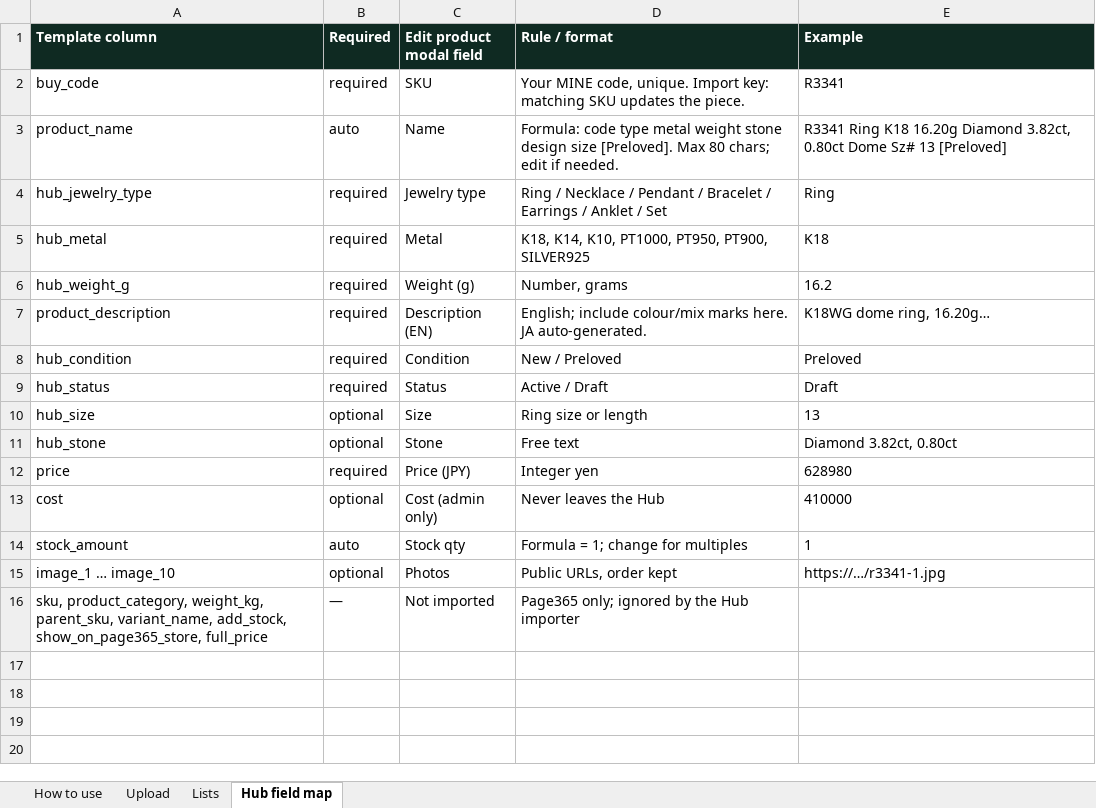
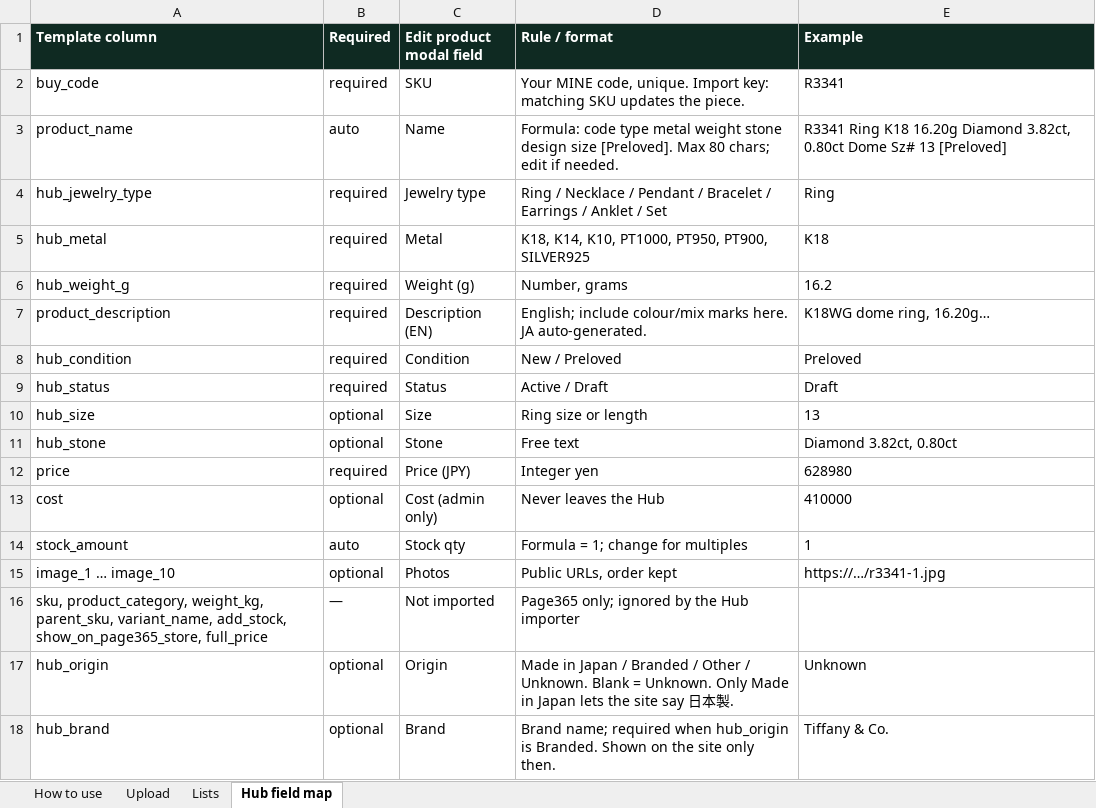
Before and after one commit to chajewels/la-tracking, an Excel workbook: public/templates/cha-jewels-product-upload-template.xlsx, sheet Hub field map, drawn as a sheet; values as stored, in another font and other column widths than the file's, no borders; the diff names each change by its address in the sheet, - before the commit and + after, or states it on an @@ line.

```diff
--- a/public/templates/cha-jewels-product-upload-template.xlsx (sheet Hub field map)
+++ b/public/templates/cha-jewels-product-upload-template.xlsx (sheet Hub field map)
+row 17: hub_origin | optional | Origin | Made in Japan / Branded / Other / Unknown. Blank = Unknown. Only Made in Japan lets the site say 日本製. | Unknown
+row 18: hub_brand | optional | Brand | Brand name; required when hub_origin is Branded. Shown on the site only then. | Tiffany & Co.
```
Also changed, not shown: sheet Upload, sheet Lists, 7 other files.
